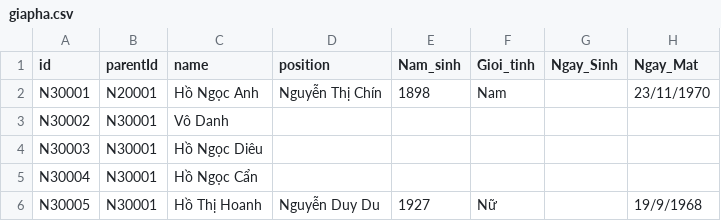
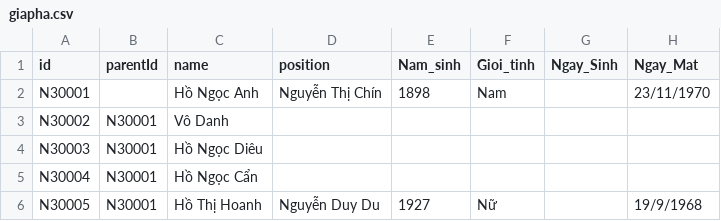
Before and after one commit to hacongbang92/data, a CSV file: giapha.csv, drawn as a sheet; only a part is shown; the diff names each change by its address in the sheet, - before the commit and + after, or states it on an @@ line.

Commit message:
Update giapha.csv

```diff
--- a/giapha.csv
+++ b/giapha.csv
-B2 (parentId): N20001
+B2 (parentId): (empty)
```
